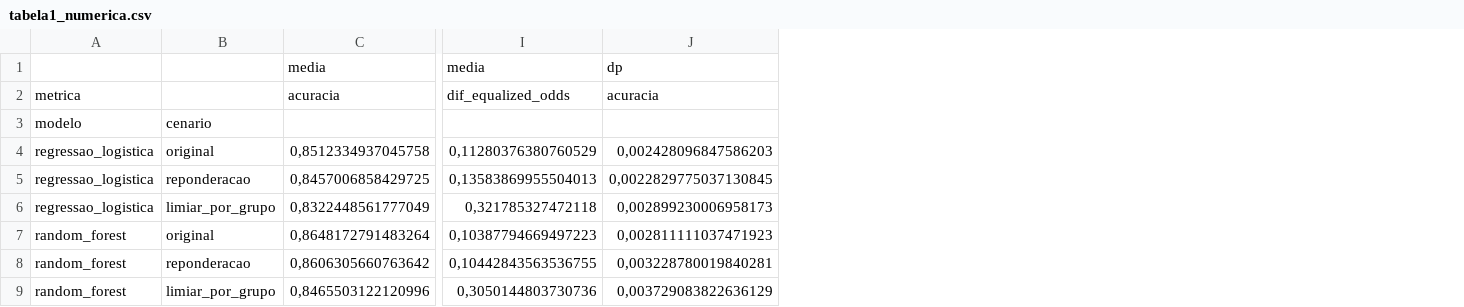
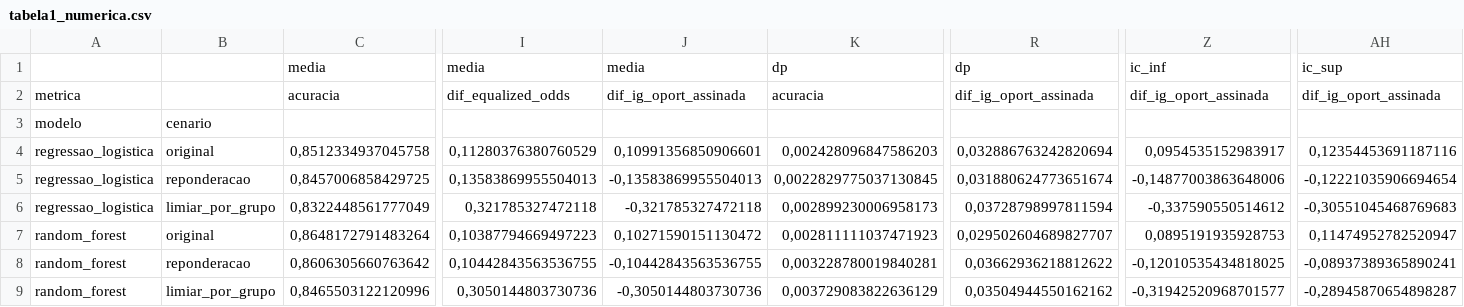
Before and after one commit to FxPorto/Auditoria-de-Vies-e-Equidade-de-Genero-em-Modelos-de-Inteligencia-Artificial, a CSV file: resultados/principal/tabela1_numerica.csv, drawn as a sheet; only a part is shown, gaps mark what is left out; the diff names each change by its address in the sheet, - before the commit and + after, or states it on an @@ line.

```diff
--- a/resultados/principal/tabela1_numerica.csv
+++ b/resultados/principal/tabela1_numerica.csv
+column J, rows 1-9: media | dif_ig_oport_assinada |  | 0,10991356850906601 | -0,13583869955504013 | -0,321785327472118 | 0,10271590151130472 | -0,10442843563536755 | -0,3050144803730736
+column R, rows 1-9: dp | dif_ig_oport_assinada |  | 0,032886763242820694 | 0,031880624773651674 | 0,03728798997811594 | 0,029502604689827707 | 0,03662936218812622 | 0,03504944550162162
+column Z, rows 1-9: ic_inf | dif_ig_oport_assinada |  | 0,0954535152983917 | -0,14877003863648006 | -0,337590550514612 | 0,0895191935928753 | -0,12010535434818025 | -0,31942520968701577
+column AH, rows 1-9: ic_sup | dif_ig_oport_assinada |  | 0,12354453691187116 | -0,12221035906694654 | -0,30551045468769683 | 0,11474952782520947 | -0,08937389365890241 | -0,28945870654898287
```
Also changed, not shown: resultados/principal/pareado_completo.csv, resultados/principal/tabela1_formatada.csv, 28 other files.
